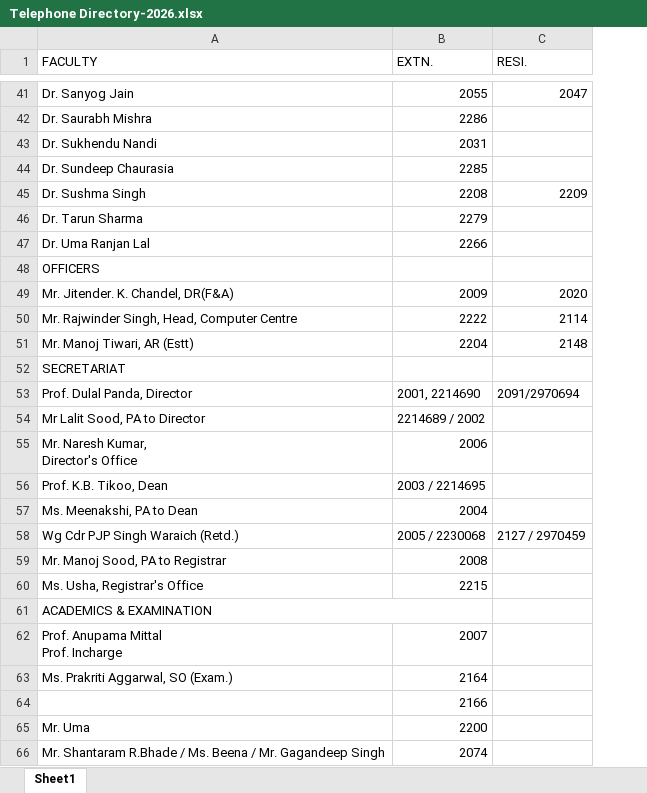
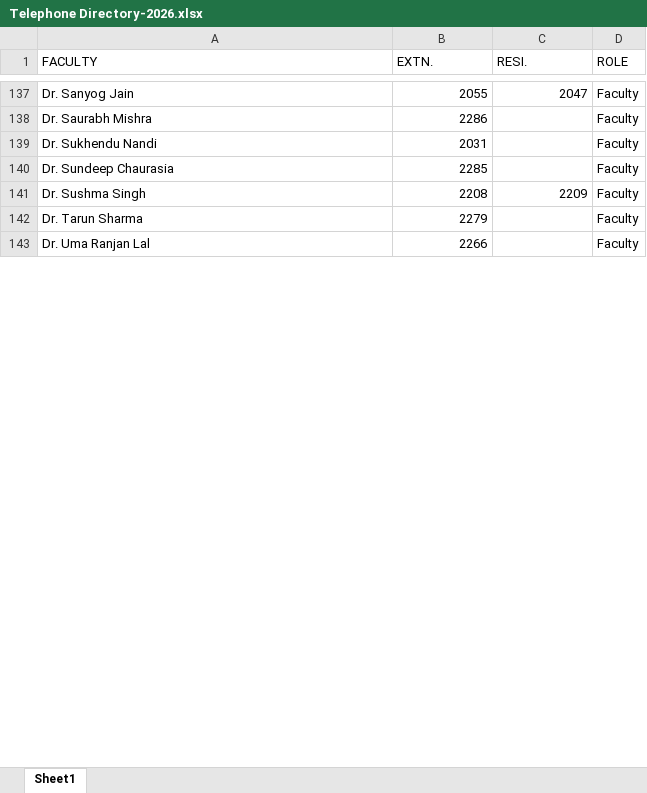
Before and after one commit to umahajanatniper/telephoneDirectory, an Excel workbook: Telephone Directory-2026.xlsx, sheet Sheet1, drawn as a sheet; only a part is shown, gaps mark what is left out; values as stored, in another font and other column widths than the file's, no cell formats; removed rows and columns are numbered as before the commit, all else as after; ↵ is a line break in a cell; the diff covers the shown part only; the diff names each change by its address in the sheet, - before the commit and + after, or states it on an @@ line.

Commit message:
role correction

```diff
--- a/Telephone Directory-2026.xlsx (sheet Sheet1)
+++ b/Telephone Directory-2026.xlsx (sheet Sheet1)
+column D (ROLE), rows 137-143: all Faculty
-row 48: OFFICERS
-row 49: Mr. Jitender. K. Chandel, DR(F&A) | 2009 | 2020
-row 50: Mr. Rajwinder Singh, Head, Computer Centre | 2222 | 2114
-row 51: Mr. Manoj Tiwari, AR (Estt) | 2204 | 2148
-row 52: SECRETARIAT
-row 53: Prof. Dulal Panda, Director | 2001, 2214690 | 2091/2970694
-row 54: Mr Lalit Sood, PA to Director | 2214689 / 2002
-row 55: Mr. Naresh Kumar, ↵ Director's Office | 2006
-row 56: Prof. K.B. Tikoo, Dean | 2003 / 2214695
-row 57: Ms. Meenakshi, PA to Dean | 2004
@@ row 58 moved to row 176: Wg Cdr PJP Singh Waraich (Retd.) @@
-row 59: Mr. Manoj Sood, PA to Registrar | 2008
-row 60: Ms. Usha, Registrar's Office | 2215
-row 61: ACADEMICS & EXAMINATION
@@ row 62 moved to row 4: Prof. Anupama Mittal Prof. Incharge @@
-row 63: Ms. Prakriti Aggarwal, SO (Exam.) | 2164
-row 64:  | 2166
@@ row 65 moved to row 6: Mr. Uma @@
@@ row 66 moved to row 7: Mr. Shantaram R.Bhade / Ms. Beena / Mr. … @@
```
Also changed, not shown: 21 added rows, 52 removed rows, 96 moved rows, 7 edited cells and merged cells elsewhere in this sheet, cell formats, 4 other files.
